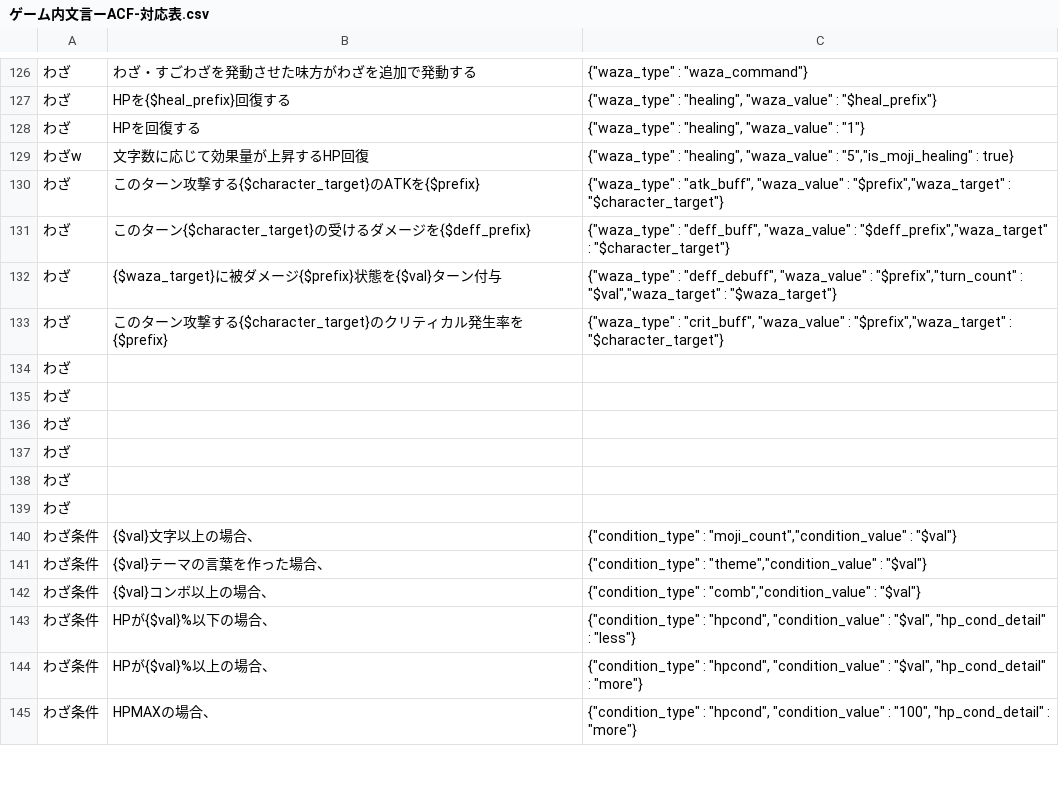
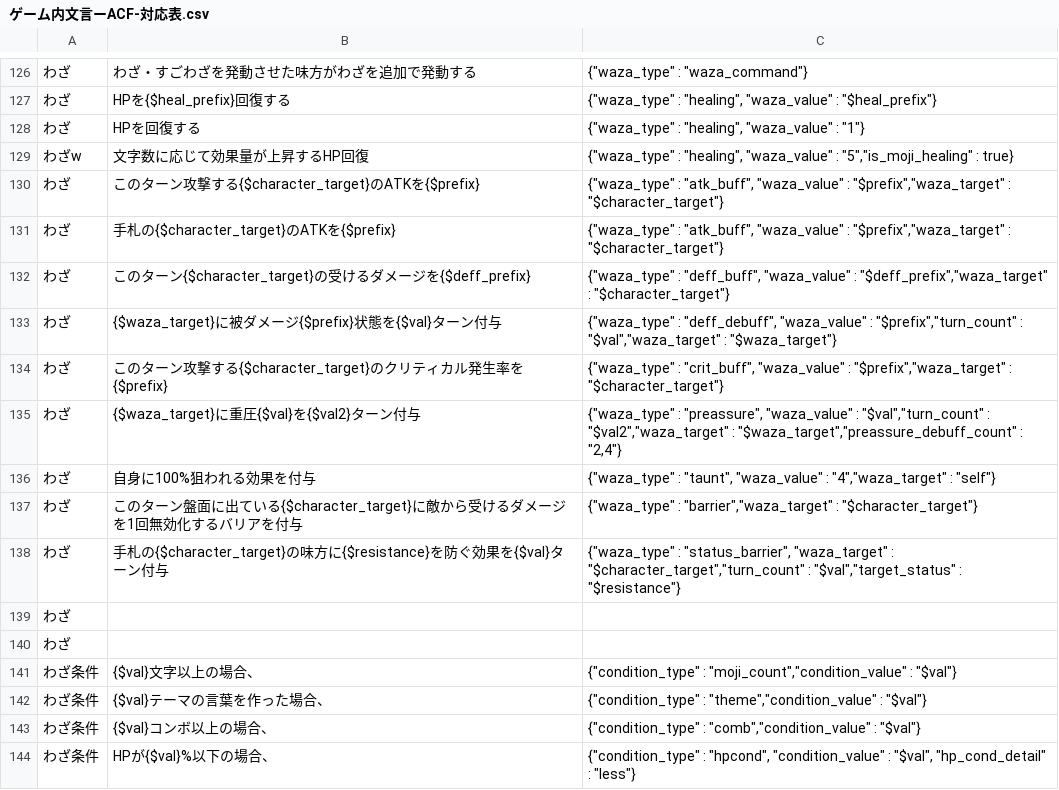
Before and after one commit to satorub01-cyber/kotodaman-db, a CSV file: lib/ゲーム内文言ーACF-対応表.csv, drawn as a sheet; only a part is shown, gaps mark what is left out; the shorter side is filled out with more unchanged rows; removed rows and columns are numbered as before the commit, all else as after; the diff names each change by its address in the sheet, - before the commit and + after, or states it on an @@ line.

```diff
--- a/lib/ゲーム内文言ーACF-対応表.csv
+++ b/lib/ゲーム内文言ーACF-対応表.csv
+row 131: わざ | 手札の{$character_target}のATKを{$prefix} | {"waza_type" : "atk_buff", "waza_value" : "$prefix","waza_target" : "$character_target"}
-row 134: わざ
-row 135: わざ
-row 136: わざ
-row 137: わざ
+row 135: わざ | {$waza_target}に重圧{$val}を{$val2}ターン付与 | {"waza_type" : "preassure", "waza_value" : "$val","turn_count" : "$val2","waza_target" : "$waza_target","preassure_debuff_count" : "2,4"}
+row 136: わざ | 自身に100%狙われる効果を付与 | {"waza_type" : "taunt", "waza_value" : "4","waza_target" : "self"}
+row 137: わざ | このターン盤面に出ている{$character_target}に敵から受けるダメージを1回無効化するバリアを付与 | {"waza_type" : "barrier","waza_target" : "$character_target"}
+row 138: わざ | 手札の{$character_target}の味方に{$resistance}を防ぐ効果を{$val}ターン付与 | {"waza_type" : "status_barrier", "waza_target" : "$character_target","turn_count" : "$val","target_status" : "$resistance"}
```
Also changed, not shown: 1 other file.
